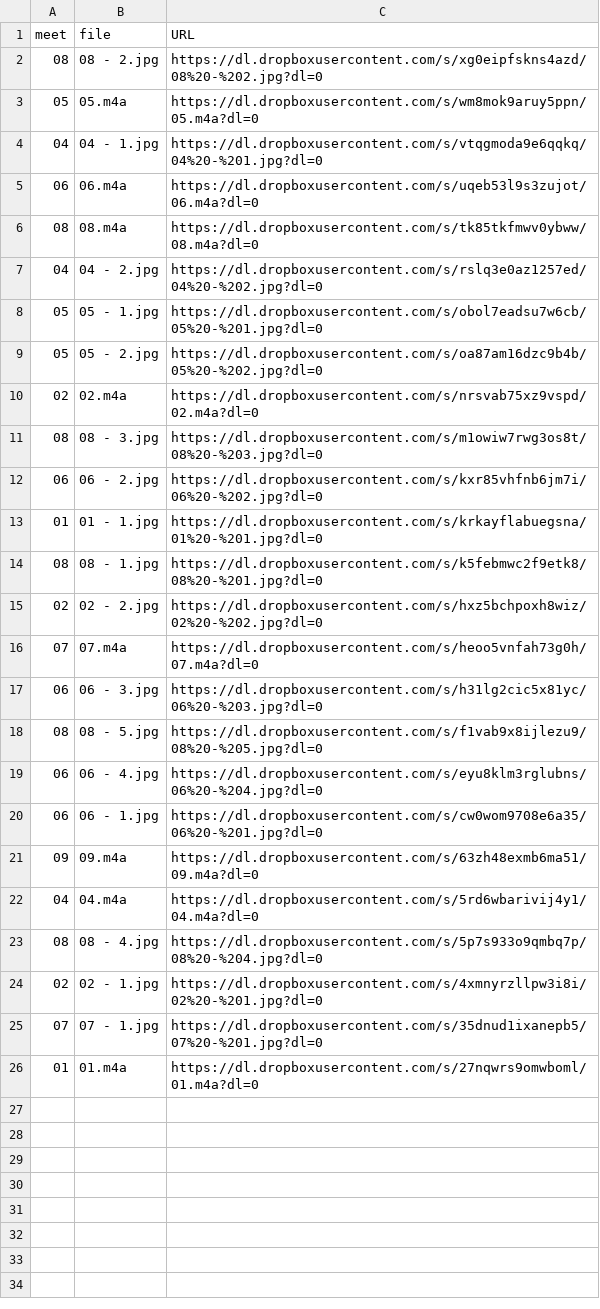
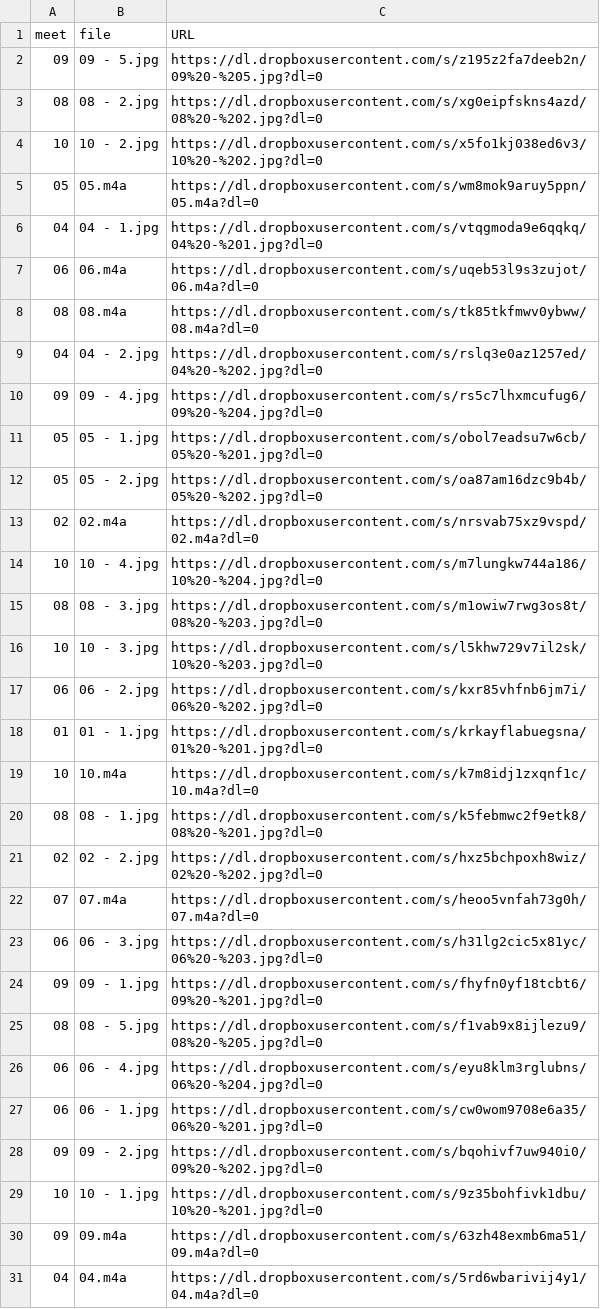
Before and after one commit to dhhepting/dhhepting.github.io, a CSV file: _data/teaching/media/CS-280-201910.csv, drawn as a sheet; only a part is shown; the shorter side is filled out with more unchanged rows; the diff covers the shown part only.

```diff
--- a/_data/teaching/media/CS-280-201910.csv
+++ b/_data/teaching/media/CS-280-201910.csv
@@ -1,3 +1,5 @@
 meet,file,URL
+09,09 - 5.jpg,https://dl.dropboxusercontent.com/s/z195z2fa7deeb2n/09%20-%205.jpg?dl=0
 08,08 - 2.jpg,https://dl.dropboxusercontent.com/s/xg0eipfskns4azd/08%20-%202.jpg?dl=0
+10,10 - 2.jpg,https://dl.dropboxusercontent.com/s/x5fo1kj038ed6v3/10%20-%202.jpg?dl=0
 05,05.m4a,https://dl.dropboxusercontent.com/s/wm8mok9aruy5ppn/05.m4a?dl=0
@@ -7,2 +9,3 @@ meet,file,URL
 04,04 - 2.jpg,https://dl.dropboxusercontent.com/s/rslq3e0az1257ed/04%20-%202.jpg?dl=0
+09,09 - 4.jpg,https://dl.dropboxusercontent.com/s/rs5c7lhxmcufug6/09%20-%204.jpg?dl=0
 05,05 - 1.jpg,https://dl.dropboxusercontent.com/s/obol7eadsu7w6cb/05%20-%201.jpg?dl=0
@@ -10,5 +13,8 @@ meet,file,URL
 02,02.m4a,https://dl.dropboxusercontent.com/s/nrsvab75xz9vspd/02.m4a?dl=0
+10,10 - 4.jpg,https://dl.dropboxusercontent.com/s/m7lungkw744a186/10%20-%204.jpg?dl=0
 08,08 - 3.jpg,https://dl.dropboxusercontent.com/s/m1owiw7rwg3os8t/08%20-%203.jpg?dl=0
+10,10 - 3.jpg,https://dl.dropboxusercontent.com/s/l5khw729v7il2sk/10%20-%203.jpg?dl=0
 06,06 - 2.jpg,https://dl.dropboxusercontent.com/s/kxr85vhfnb6jm7i/06%20-%202.jpg?dl=0
 01,01 - 1.jpg,https://dl.dropboxusercontent.com/s/krkayflabuegsna/01%20-%201.jpg?dl=0
+10,10.m4a,https://dl.dropboxusercontent.com/s/k7m8idj1zxqnf1c/10.m4a?dl=0
 08,08 - 1.jpg,https://dl.dropboxusercontent.com/s/k5febmwc2f9etk8/08%20-%201.jpg?dl=0
@@ -17,2 +23,3 @@ meet,file,URL
 06,06 - 3.jpg,https://dl.dropboxusercontent.com/s/h31lg2cic5x81yc/06%20-%203.jpg?dl=0
+09,09 - 1.jpg,https://dl.dropboxusercontent.com/s/fhyfn0yf18tcbt6/09%20-%201.jpg?dl=0
 08,08 - 5.jpg,https://dl.dropboxusercontent.com/s/f1vab9x8ijlezu9/08%20-%205.jpg?dl=0
@@ -20,2 +27,4 @@ meet,file,URL
 06,06 - 1.jpg,https://dl.dropboxusercontent.com/s/cw0wom9708e6a35/06%20-%201.jpg?dl=0
+09,09 - 2.jpg,https://dl.dropboxusercontent.com/s/bqohivf7uw940i0/09%20-%202.jpg?dl=0
+10,10 - 1.jpg,https://dl.dropboxusercontent.com/s/9z35bohfivk1dbu/10%20-%201.jpg?dl=0
 09,09.m4a,https://dl.dropboxusercontent.com/s/63zh48exmb6ma51/09.m4a?dl=0
```
Also changed, not shown: 1 added row elsewhere in this file, _data/teaching/media/CS-205-201910.csv, _data/teaching/schedule/s201910.csv, 9 other files.
